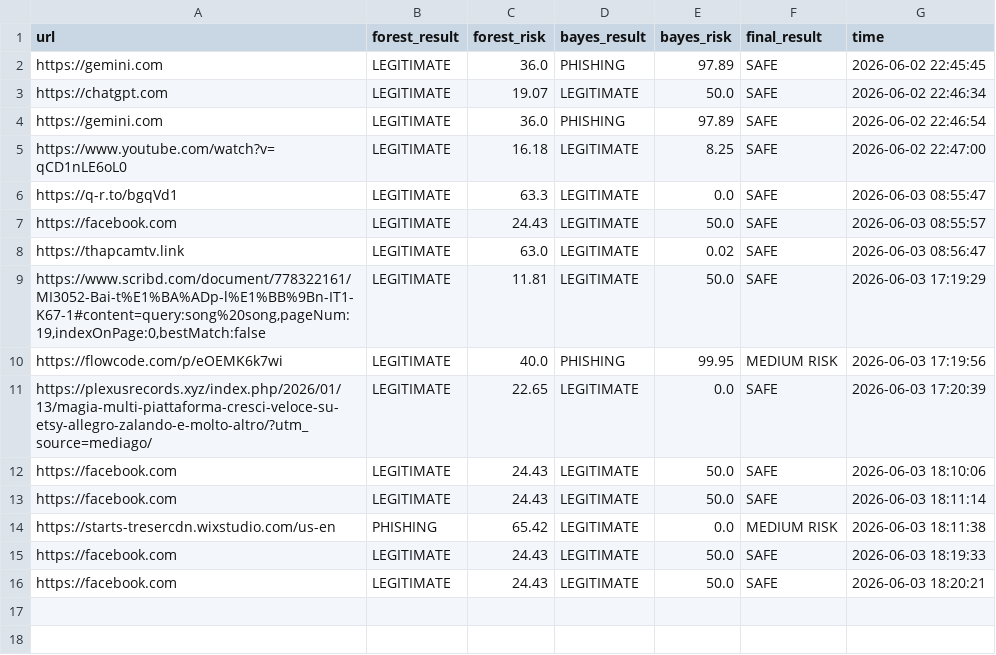
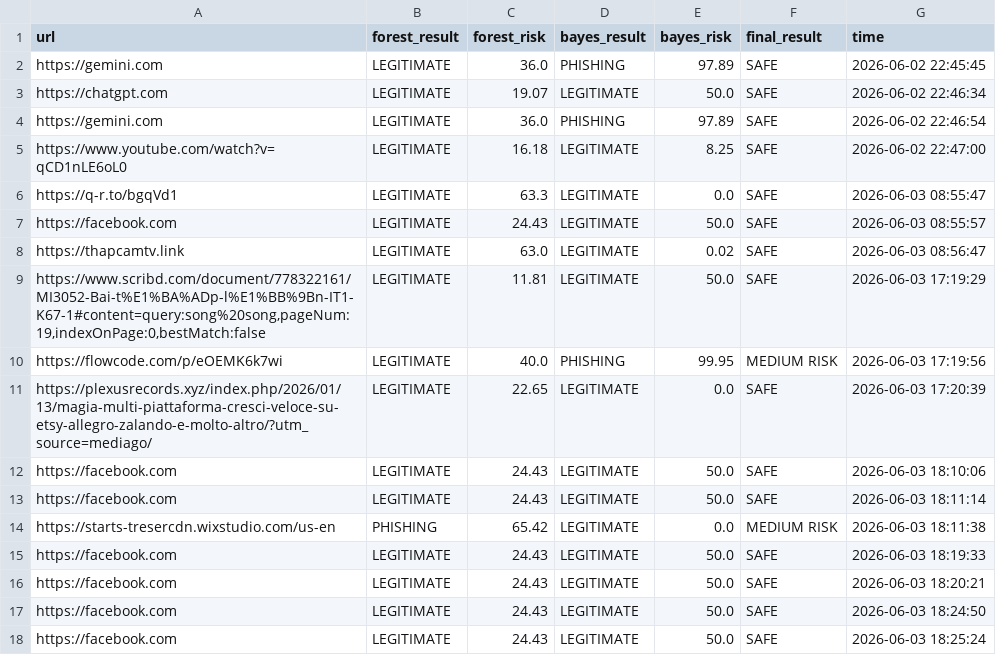
Before and after one commit to tuvu3926/AI-Cyber-Shield-v1, a CSV file: data/scan_history.csv, drawn as a sheet; the diff names each change by its address in the sheet, - before the commit and + after, or states it on an @@ line.

Commit message:
update all files

```diff
--- a/data/scan_history.csv
+++ b/data/scan_history.csv
+row 17: https://facebook.com | LEGITIMATE | 24.43 | LEGITIMATE | 50.0 | SAFE | 2026-06-03 18:24:50
+row 18: https://facebook.com | LEGITIMATE | 24.43 | LEGITIMATE | 50.0 | SAFE | 2026-06-03 18:25:24
```
